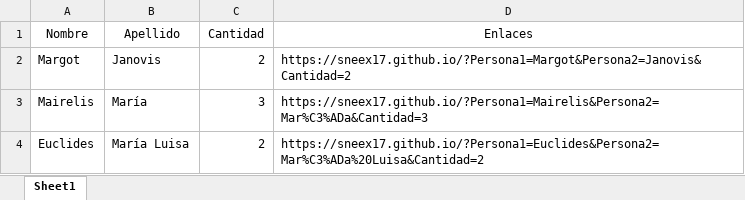
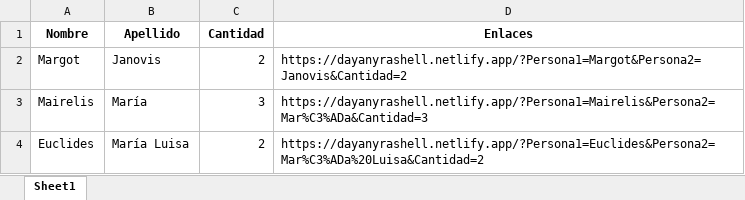
Before and after one commit to Sneex17/Sneex17.github.io, an Excel workbook: Persona1 y Persona2.xlsx, sheet Sheet1, drawn as a sheet; values as stored, in another font and other column widths than the file's, no borders; the diff names each change by its address in the sheet, - before the commit and + after, or states it on an @@ line.

```diff
--- a/Persona1 y Persona2.xlsx (sheet Sheet1)
+++ b/Persona1 y Persona2.xlsx (sheet Sheet1)
-A1:D1 bold: off
+A1:D1 bold: on
-D2 (Enlaces): https://sneex17.github.io/?Persona1=Margot&Persona2=Janovis&Cantidad=2
+D2 (Enlaces): https://dayanyrashell.netlify.app/?Persona1=Margot&Persona2=Janovis&Cantidad=2
-D3 (Enlaces): https://sneex17.github.io/?Persona1=Mairelis&Persona2=Mar%C3%ADa&Cantidad=3
+D3 (Enlaces): https://dayanyrashell.netlify.app/?Persona1=Mairelis&Persona2=Mar%C3%ADa&Cantidad=3
-D4 (Enlaces): https://sneex17.github.io/?Persona1=Euclides&Persona2=Mar%C3%ADa%20Luisa&Cantidad=2
+D4 (Enlaces): https://dayanyrashell.netlify.app/?Persona1=Euclides&Persona2=Mar%C3%ADa%20Luisa&Cantidad=2
```
Also changed, not shown: Familias.xlsx, Personales.xlsx, 2 other files.
